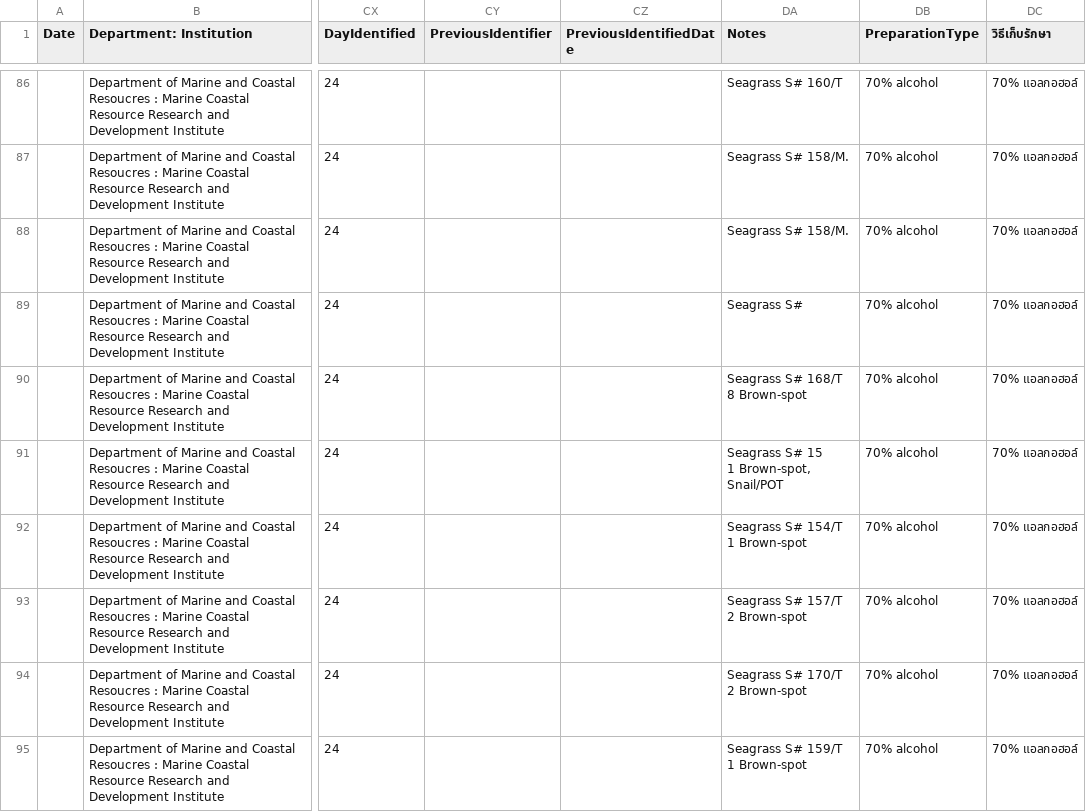
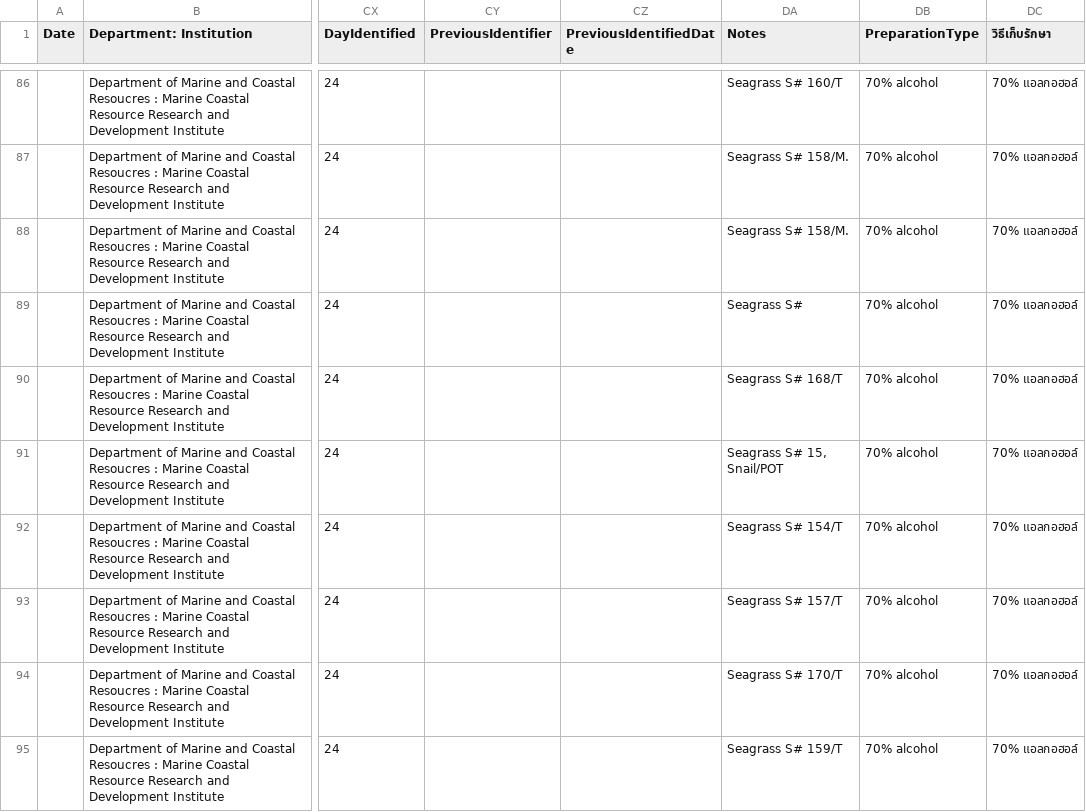
Before and after one commit to 365zocial/mrds-gdcc, a CSV file: raw_data/Gastropoda21-2020-04-21.csv (was raw_data/Gastropoda21-2020-03-20.csv), drawn as a sheet; only a part is shown, gaps mark what is left out; ↵ is a line break in a cell; the diff covers the shown part only; the diff names each change by its address in the sheet, - before the commit and + after, or states it on an @@ line.

```diff
--- a/raw_data/Gastropoda21-2020-03-20.csv
+++ b/raw_data/Gastropoda21-2020-04-21.csv
-DA90 (Notes): Seagrass S# 168/T ↵ 8 Brown-spot
+DA90 (Notes): Seagrass S# 168/T
-DA91 (Notes): Seagrass S# 15 ↵ 1 Brown-spot, Snail/POT
+DA91 (Notes): Seagrass S# 15, Snail/POT
-DA92 (Notes): Seagrass S# 154/T ↵ 1 Brown-spot
+DA92 (Notes): Seagrass S# 154/T
-DA93 (Notes): Seagrass S# 157/T ↵ 2 Brown-spot
+DA93 (Notes): Seagrass S# 157/T
-DA94 (Notes): Seagrass S# 170/T ↵ 2 Brown-spot
+DA94 (Notes): Seagrass S# 170/T
-DA95 (Notes): Seagrass S# 159/T ↵ 1 Brown-spot
+DA95 (Notes): Seagrass S# 159/T
```
Also changed, not shown: 7 edited cells elsewhere in this file, raw_data/Echinodermata11-2020-04-21.csv, raw_data/Echinodermata12-2020-04-21.csv, 29 other files.
